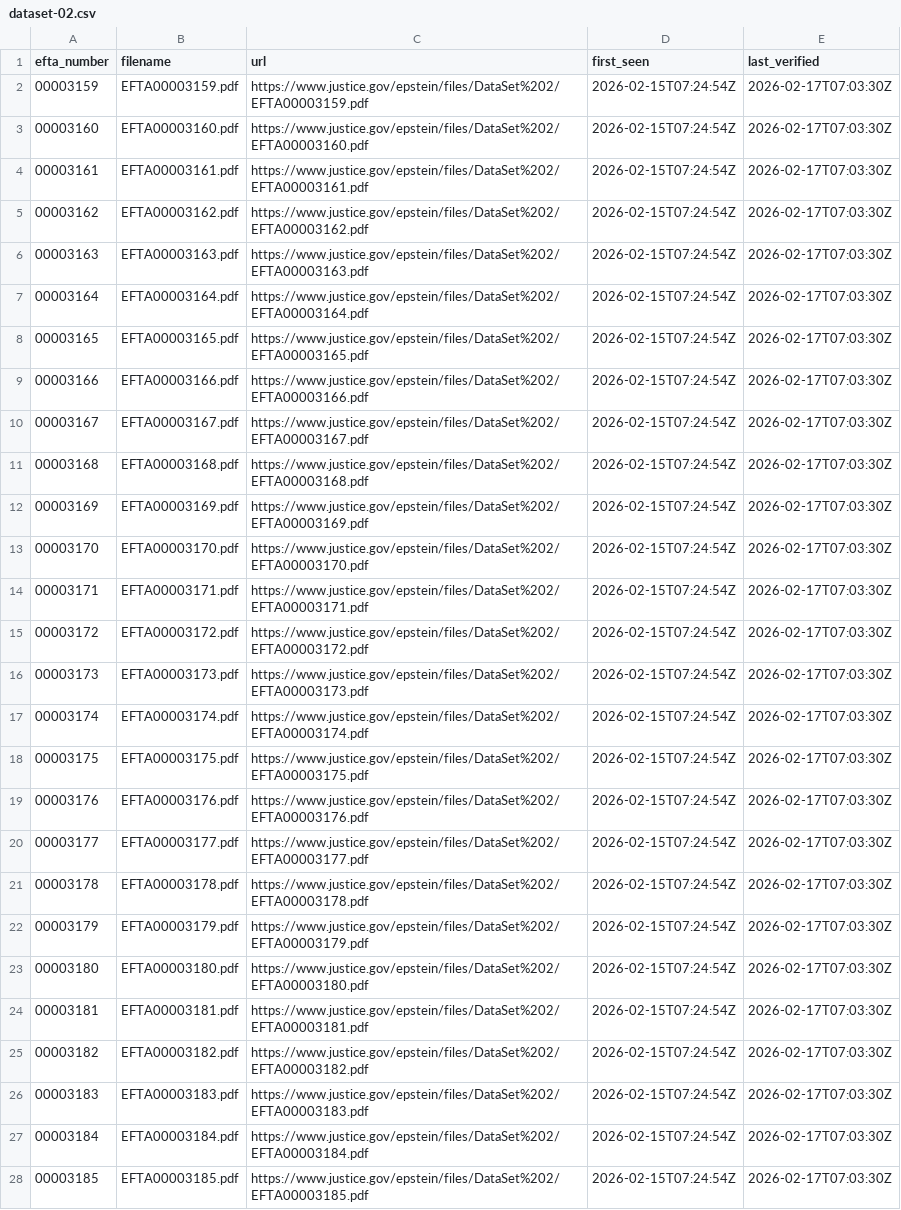
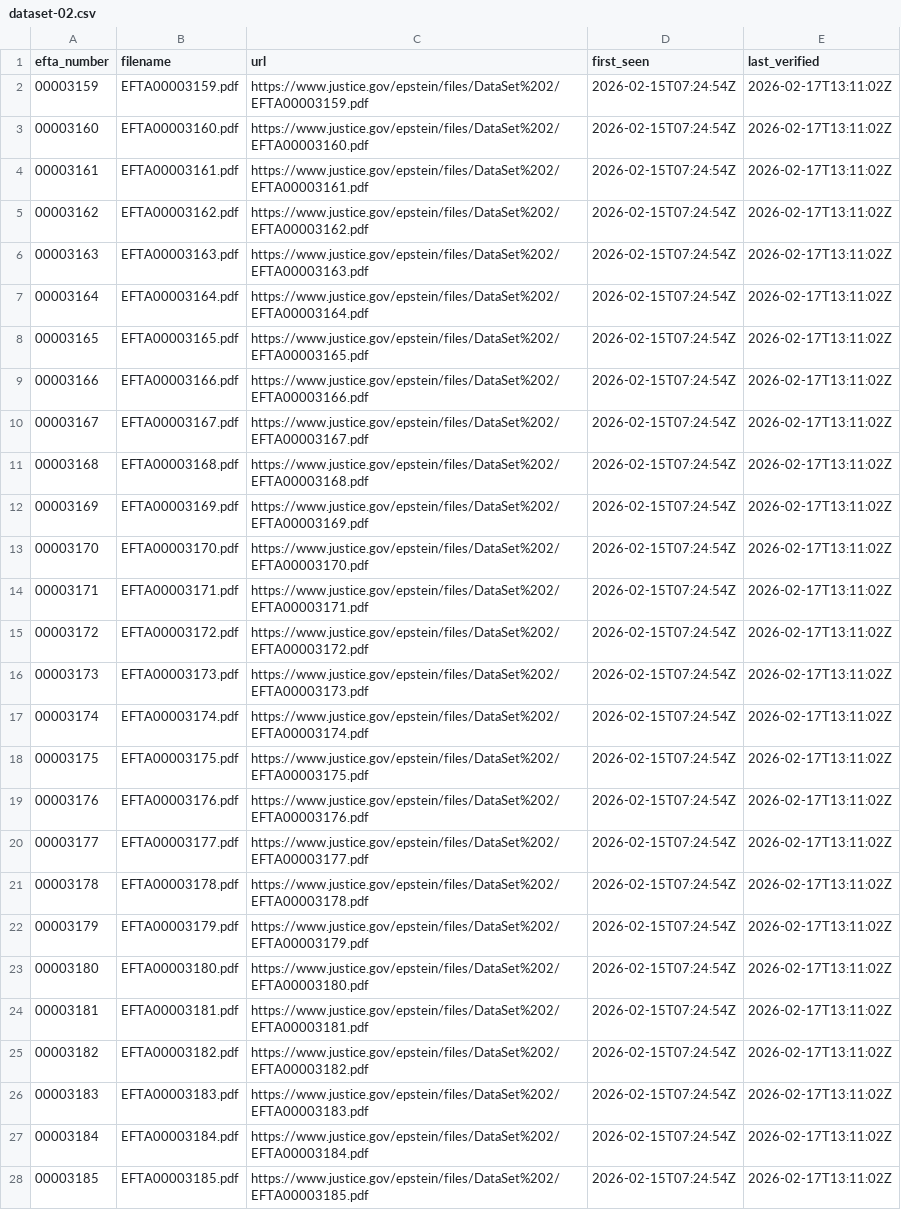
Before and after one commit to Ringmast4r/Epstein, a CSV file: manifests/dataset-02.csv, drawn as a sheet; only a part is shown; the diff covers the shown part only; the diff names each change by its address in the sheet, - before the commit and + after, or states it on an @@ line.

```diff
--- a/manifests/dataset-02.csv
+++ b/manifests/dataset-02.csv
-E2:E28 (last_verified): 2026-02-17T07:03:30Z
+E2:E28 (last_verified): 2026-02-17T13:11:02Z
```
Also changed, not shown: 22 edited cells elsewhere in this file, manifests/dataset-01.csv, manifests/dataset-03.csv, 8 other files.
